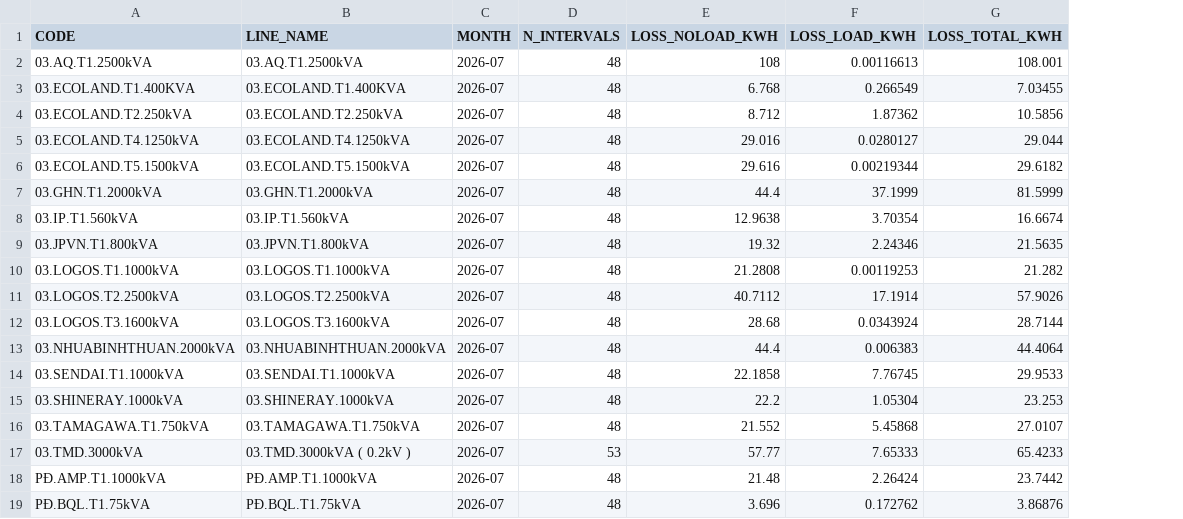
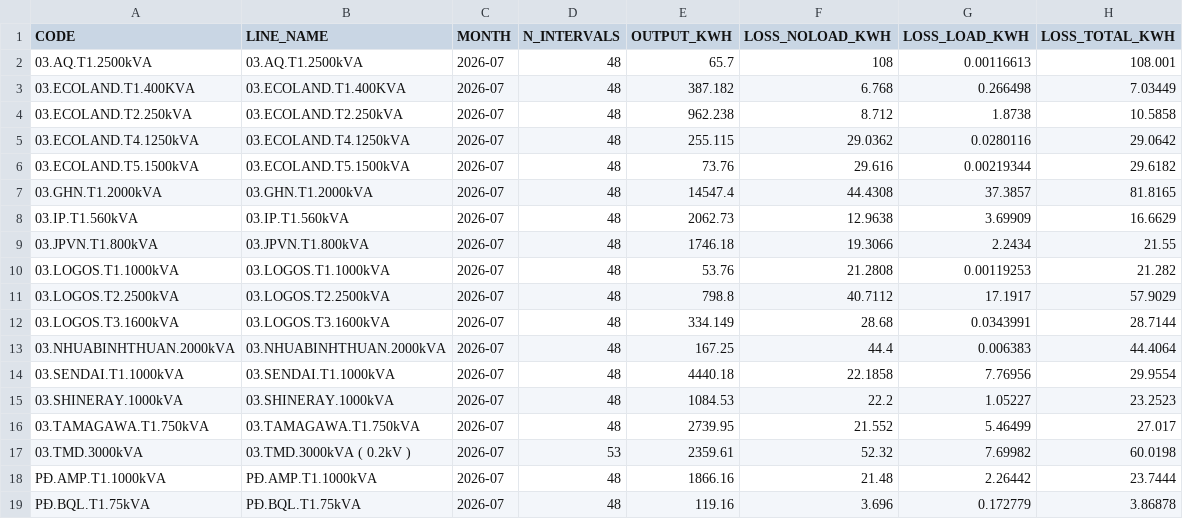
Before and after one commit to Gelex-Electric/shared-diary-pocketbase, a CSV file: public/transformer_loss_monthly.csv, drawn as a sheet; only a part is shown; addresses are those after the commit; the diff covers the shown part only; the diff names each change by its address in the sheet, - before the commit and + after, or states it on an @@ line.

```diff
--- a/public/transformer_loss_monthly.csv
+++ b/public/transformer_loss_monthly.csv
+column E (OUTPUT_KWH), rows 2-19: 65.7 | 387.182 | 962.238 | 255.115 | 73.76 | 14547.4 | 2062.73 | 1746.18 | 53.76 | 798.8 | 334.149 | 167.25 | 4440.18 | 1084.53 | 2739.95 | 2359.61 | 1866.16 | 119.16
-G3 (LOSS_LOAD_KWH): 0.266549
+G3 (LOSS_LOAD_KWH): 0.266498
-H3 (LOSS_TOTAL_KWH): 7.03455
+H3 (LOSS_TOTAL_KWH): 7.03449
-G4 (LOSS_LOAD_KWH): 1.87362
+G4 (LOSS_LOAD_KWH): 1.8738
-H4 (LOSS_TOTAL_KWH): 10.5856
+H4 (LOSS_TOTAL_KWH): 10.5858
-F5 (LOSS_NOLOAD_KWH): 29.016
+F5 (LOSS_NOLOAD_KWH): 29.0362
-G5 (LOSS_LOAD_KWH): 0.0280127
+G5 (LOSS_LOAD_KWH): 0.0280116
-H5 (LOSS_TOTAL_KWH): 29.044
+H5 (LOSS_TOTAL_KWH): 29.0642
-F7 (LOSS_NOLOAD_KWH): 44.4
+F7 (LOSS_NOLOAD_KWH): 44.4308
-G7 (LOSS_LOAD_KWH): 37.1999
+G7 (LOSS_LOAD_KWH): 37.3857
-H7 (LOSS_TOTAL_KWH): 81.5999
+H7 (LOSS_TOTAL_KWH): 81.8165
-G8 (LOSS_LOAD_KWH): 3.70354
+G8 (LOSS_LOAD_KWH): 3.69909
-H8 (LOSS_TOTAL_KWH): 16.6674
+H8 (LOSS_TOTAL_KWH): 16.6629
-F9 (LOSS_NOLOAD_KWH): 19.32
+F9 (LOSS_NOLOAD_KWH): 19.3066
-G9 (LOSS_LOAD_KWH): 2.24346
+G9 (LOSS_LOAD_KWH): 2.2434
-H9 (LOSS_TOTAL_KWH): 21.5635
+H9 (LOSS_TOTAL_KWH): 21.55
-G11 (LOSS_LOAD_KWH): 17.1914
+G11 (LOSS_LOAD_KWH): 17.1917
-H11 (LOSS_TOTAL_KWH): 57.9026
+H11 (LOSS_TOTAL_KWH): 57.9029
-G12 (LOSS_LOAD_KWH): 0.0343924
+G12 (LOSS_LOAD_KWH): 0.0343991
-G14 (LOSS_LOAD_KWH): 7.76745
+G14 (LOSS_LOAD_KWH): 7.76956
-H14 (LOSS_TOTAL_KWH): 29.9533
+H14 (LOSS_TOTAL_KWH): 29.9554
-G15 (LOSS_LOAD_KWH): 1.05304
+G15 (LOSS_LOAD_KWH): 1.05227
-H15 (LOSS_TOTAL_KWH): 23.253
+H15 (LOSS_TOTAL_KWH): 23.2523
-G16 (LOSS_LOAD_KWH): 5.45868
+G16 (LOSS_LOAD_KWH): 5.46499
-H16 (LOSS_TOTAL_KWH): 27.0107
+H16 (LOSS_TOTAL_KWH): 27.017
-F17 (LOSS_NOLOAD_KWH): 57.77
+F17 (LOSS_NOLOAD_KWH): 52.32
-G17 (LOSS_LOAD_KWH): 7.65333
+G17 (LOSS_LOAD_KWH): 7.69982
-H17 (LOSS_TOTAL_KWH): 65.4233
+H17 (LOSS_TOTAL_KWH): 60.0198
-G18 (LOSS_LOAD_KWH): 2.26424
+G18 (LOSS_LOAD_KWH): 2.26442
-H18 (LOSS_TOTAL_KWH): 23.7442
+H18 (LOSS_TOTAL_KWH): 23.7444
-G19 (LOSS_LOAD_KWH): 0.172762
+G19 (LOSS_LOAD_KWH): 0.172779
-H19 (LOSS_TOTAL_KWH): 3.86876
+H19 (LOSS_TOTAL_KWH): 3.86878
```
Also changed, not shown: 70 edited cells elsewhere in this file, 5 other files.
